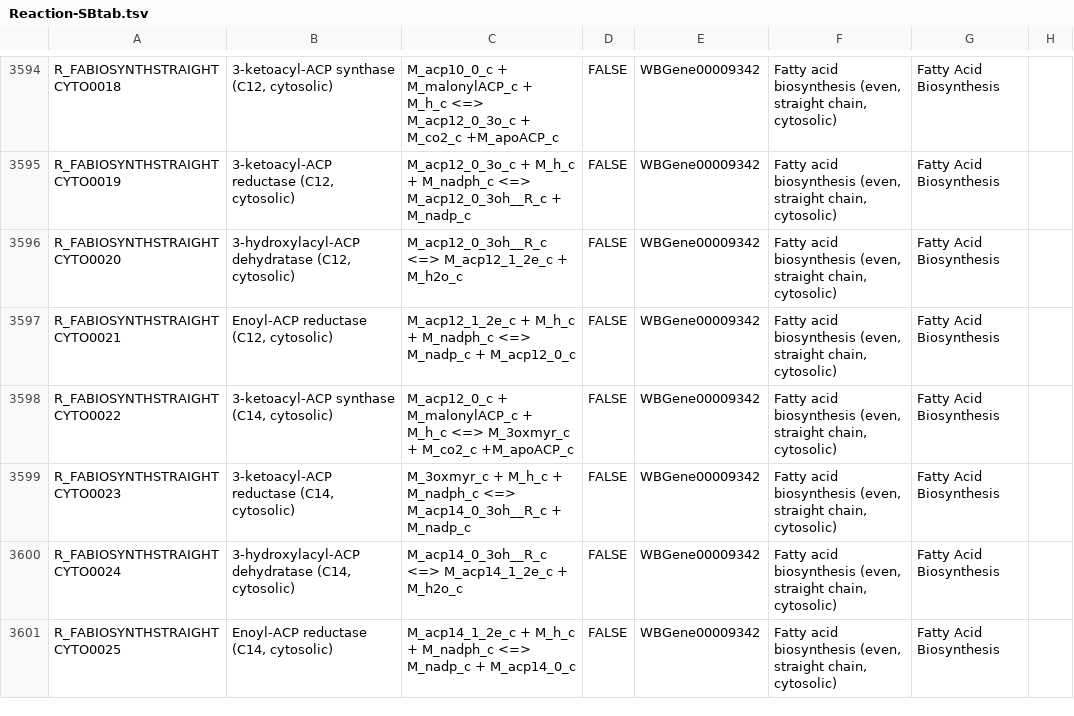
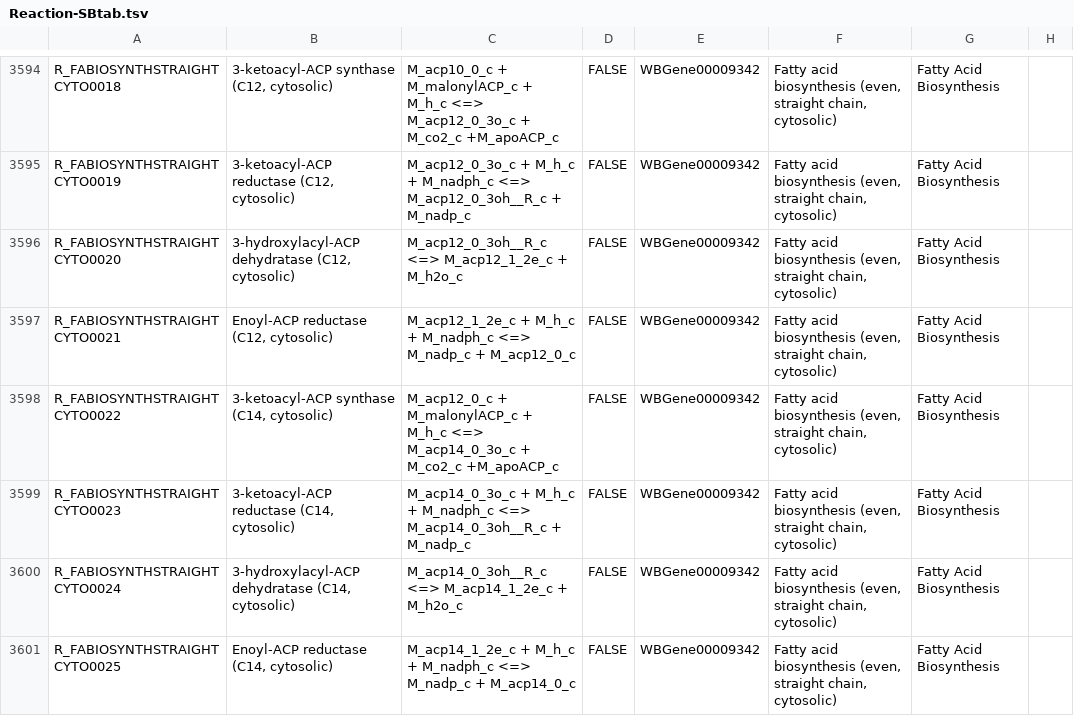
Before and after one commit to wormjam-consortium/wormjam, a TSV file: model_versions/2019-08-15_draft/SBtab/tsv/Reaction-SBtab.tsv, drawn as a sheet; only a part is shown, gaps mark what is left out; the diff covers the shown part only; the diff names each change by its address in the sheet, - before the commit and + after, or states it on an @@ line.

```diff
--- a/model_versions/2019-08-15_draft/SBtab/tsv/Reaction-SBtab.tsv
+++ b/model_versions/2019-08-15_draft/SBtab/tsv/Reaction-SBtab.tsv
-C3598: …M_h_c <=> M_3oxmyr_c + M_co2_c…
+C3598: …M_h_c <=> M_acp14_0_3o_c + M_co2_c…
-C3599: M_3oxmyr_c + M_h_c…
+C3599: M_acp14_0_3o_c + M_h_c…
```
Also changed, not shown: 29 edited cells elsewhere in this file, model_versions/2019-08-15_draft/SBtab/tsv/qc/Compound-SBtab_not_used.tsv, 2 other files.
